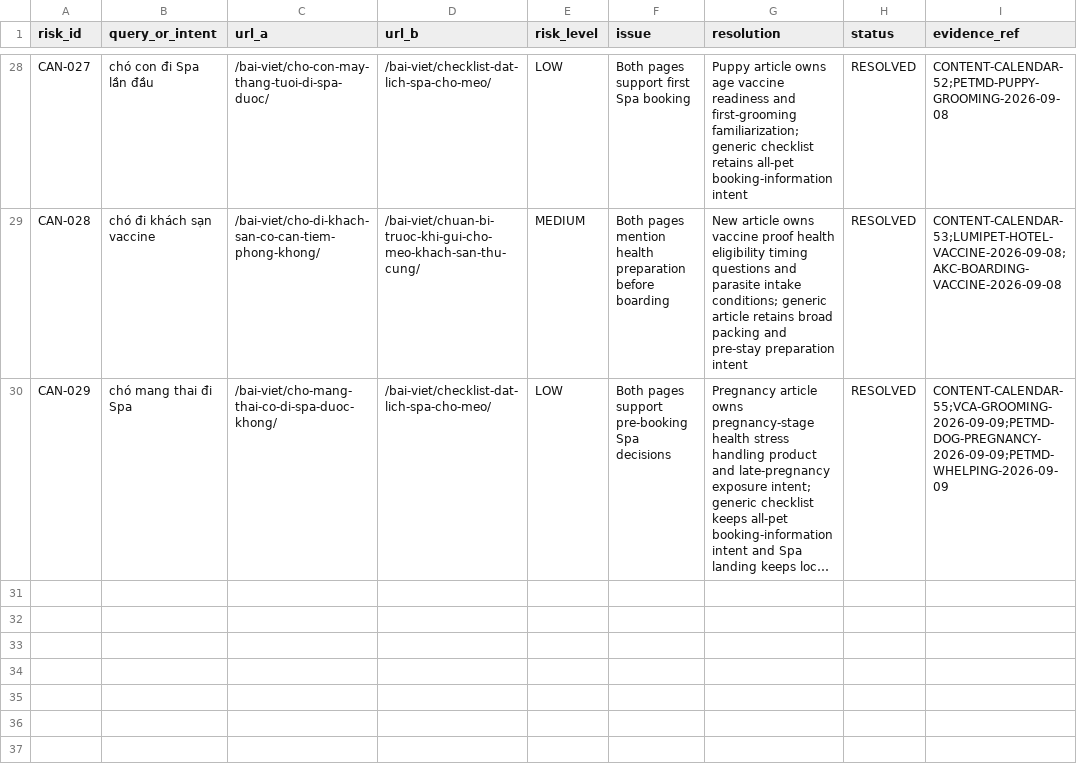
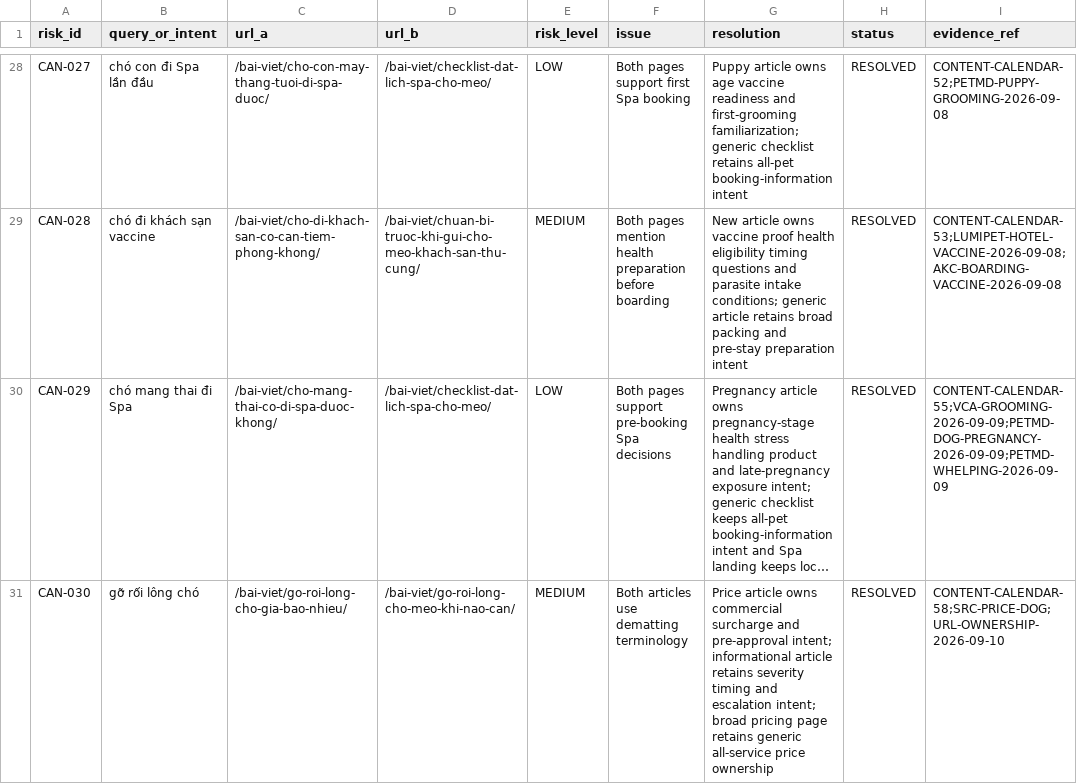
Before and after one commit to capquangfptminhlh/mimi, a CSV file: .website-os/evidence/cannibalization-register.csv, drawn as a sheet; only a part is shown, gaps mark what is left out; long unchanged cells end in …; the diff names each change by its address in the sheet, - before the commit and + after, or states it on an @@ line.

Commit message:
seo: resolve dematting price cannibalization

```diff
--- a/.website-os/evidence/cannibalization-register.csv
+++ b/.website-os/evidence/cannibalization-register.csv
+row 31: CAN-030 | gỡ rối lông chó | /bai-viet/go-roi-long-cho-gia-bao-nhieu/ | /bai-viet/go-roi-long-cho-meo-khi-nao-can/ | MEDIUM | Both articles use dematting terminology | Price article owns commercial surcharge and pre-approval intent; informational article retains severity timing and escalation intent; broad pricing page retains generic all-service price ownership | RESOLVED | CONTENT-CALENDAR-58;SRC-PRICE-DOG;URL-OWNERSHIP-2026-09-10
```
